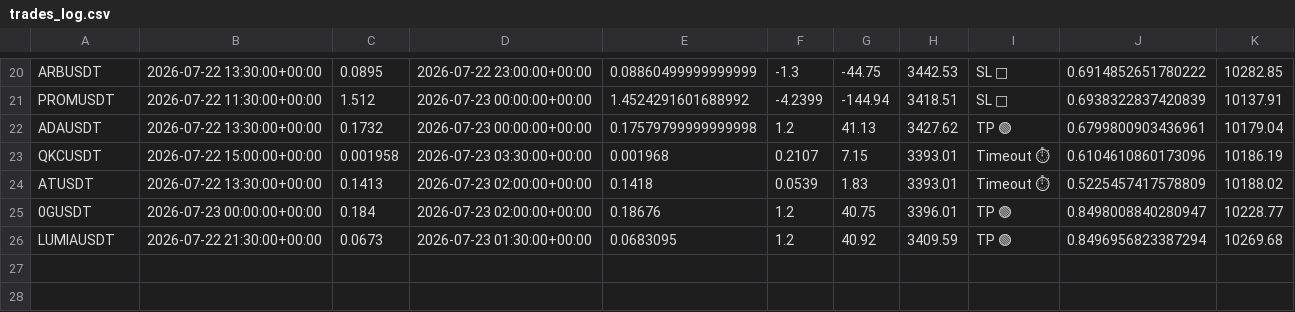
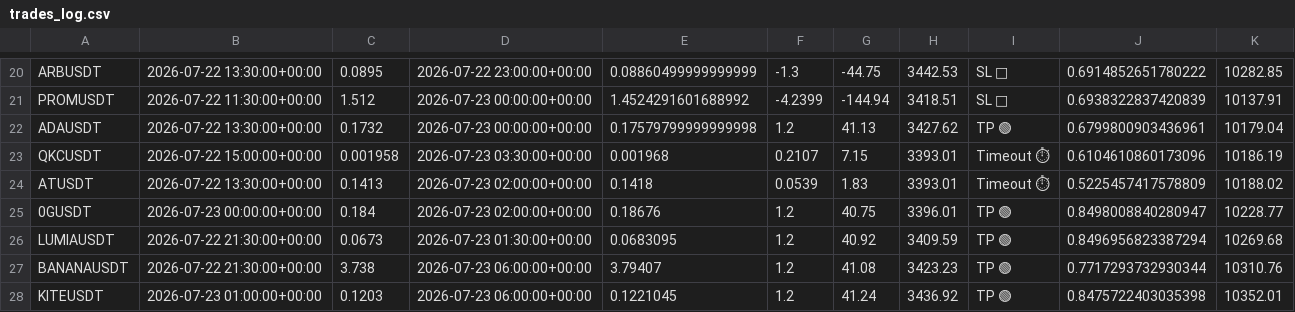
Before and after one commit to tlal1000666-ux/scalpingtalalbot, a CSV file: trades_log.csv, drawn as a sheet; only a part is shown, gaps mark what is left out.

```diff
--- a/trades_log.csv
+++ b/trades_log.csv
@@ -26 +26,3 @@ ATUSDT,2026-07-22 13:30:00+00:00,0.1413,2026-07-23 02:00:00+00:00,0.1418,0.0539,
 LUMIAUSDT,2026-07-22 21:30:00+00:00,0.0673,2026-07-23 01:30:00+00:00,0.0683095,1.2,40.92,3409.59,TP 🟢,0.8496956823387294,10269.68
+BANANAUSDT,2026-07-22 21:30:00+00:00,3.738,2026-07-23 06:00:00+00:00,3.79407,1.2,41.08,3423.23,TP 🟢,0.7717293732930344,10310.76
+KITEUSDT,2026-07-23 01:00:00+00:00,0.1203,2026-07-23 06:00:00+00:00,0.1221045,1.2,41.24,3436.92,TP 🟢,0.8475722403035398,10352.01
```
Also changed, not shown: shadow_trades_log.csv, 1 other file.
